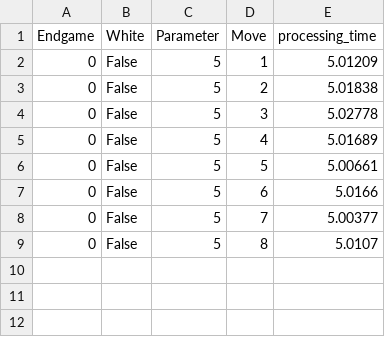
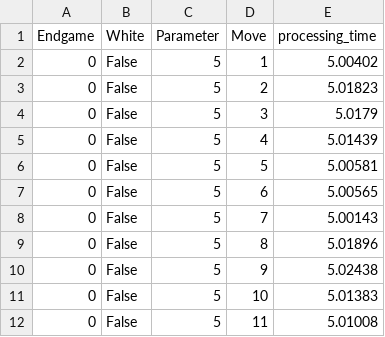
Before and after one commit to nicholasng99/chess_algorithms, a CSV file: results/mcts/EG0_MCTS_5_processing_time.csv, drawn as a sheet.

```diff
--- a/results/mcts/EG0_MCTS_5_processing_time.csv
+++ b/results/mcts/EG0_MCTS_5_processing_time.csv
@@ -1,9 +1,12 @@
 Endgame, White, Parameter, Move,processing_time
-0,False,5,1,5.01209
-0,False,5,2,5.01838
-0,False,5,3,5.02778
-0,False,5,4,5.01689
-0,False,5,5,5.00661
-0,False,5,6,5.0166
-0,False,5,7,5.00377
-0,False,5,8,5.0107
+0,False,5,1,5.00402
+0,False,5,2,5.01823
+0,False,5,3,5.0179
+0,False,5,4,5.01439
+0,False,5,5,5.00581
+0,False,5,6,5.00565
+0,False,5,7,5.00143
+0,False,5,8,5.01896
+0,False,5,9,5.02438
+0,False,5,10,5.01383
+0,False,5,11,5.01008
```
Also changed, not shown: results/minimax/EG0_MM_W_5_number_of_evaluations.csv, results/minimax/EG0_MM_W_5_processing_time.csv, 23 other files.
